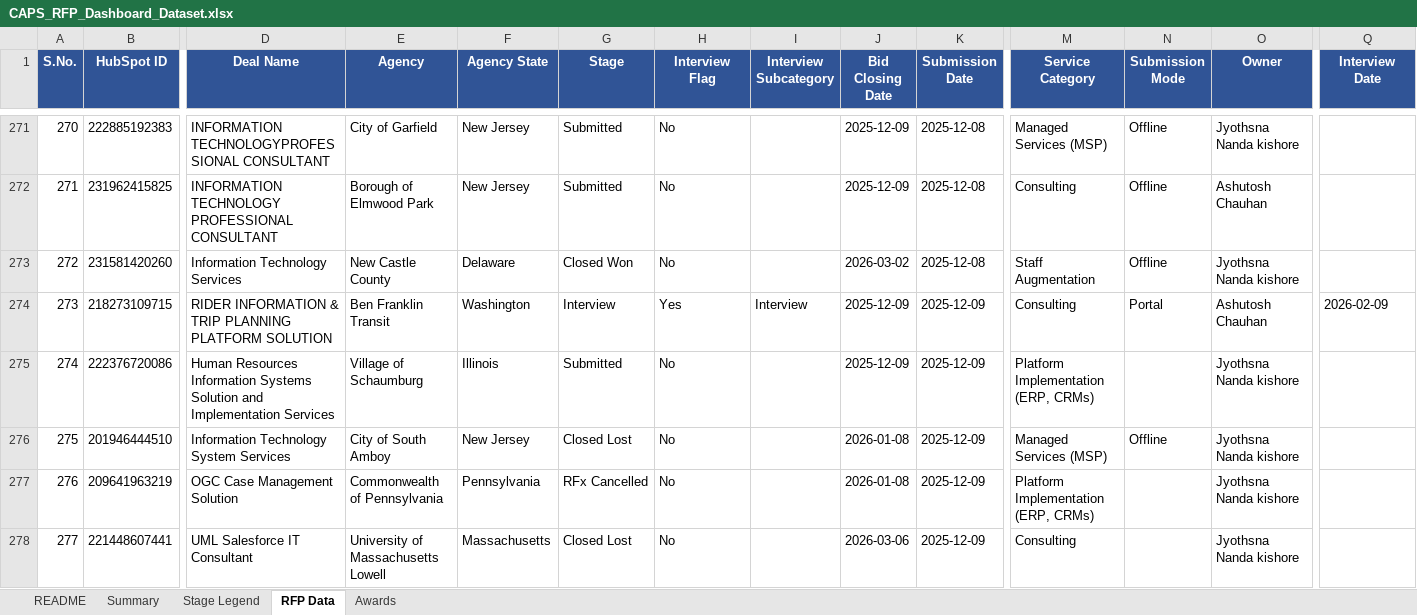
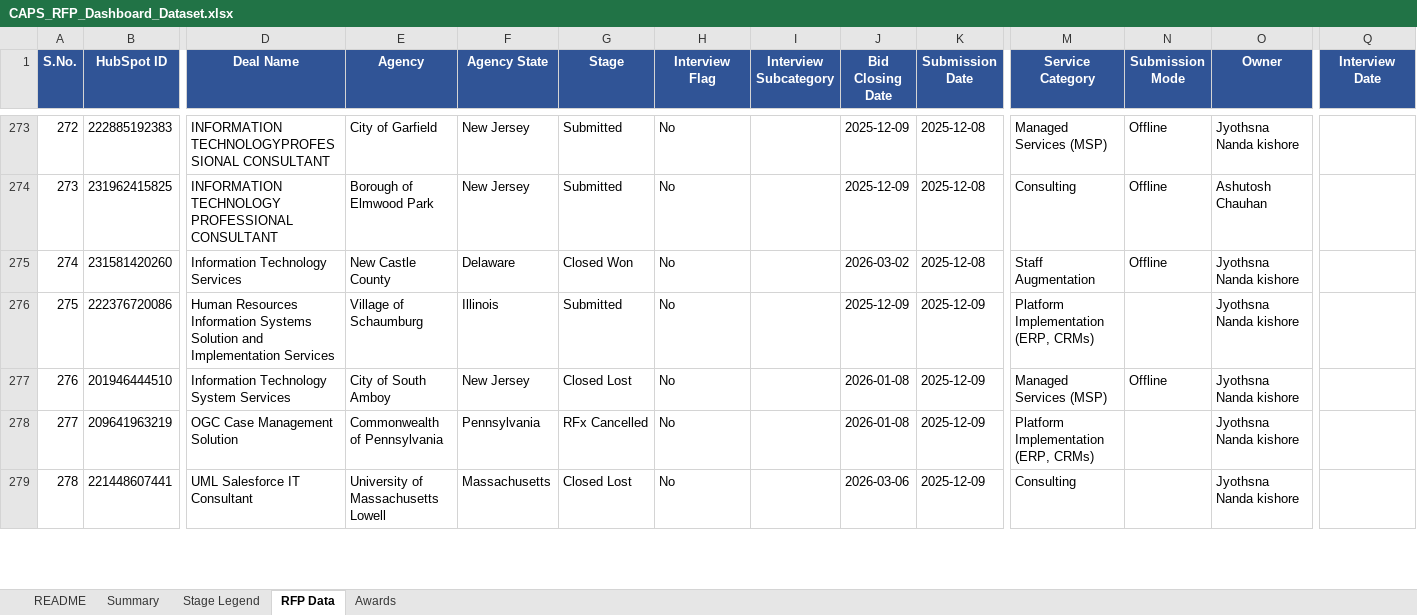
Before and after one commit to hrithikCAPS/CAPS, an Excel workbook: data/CAPS_RFP_Dashboard_Dataset.xlsx, sheet RFP Data, drawn as a sheet; only a part is shown, gaps mark what is left out; values as stored, in another font and other column widths than the file's, no borders; removed rows and columns are numbered as before the commit, all else as after; rows hold the shown columns only; the diff covers the shown part only; the diff names each change by its address in the sheet, - before the commit and + after, or states it on an @@ line.

Commit message:
Add files via upload

```diff
--- a/data/CAPS_RFP_Dashboard_Dataset.xlsx (sheet RFP Data)
+++ b/data/CAPS_RFP_Dashboard_Dataset.xlsx (sheet RFP Data)
@@ column A (S.No.) renumbered from row 11 down @@
-row 274: 273 | 218273109715 | RIDER INFORMATION & TRIP PLANNING PLATFORM SOLUTION | Ben Franklin Transit | Washington | Interview | Yes | Interview | 2025-12-09 | 2025-12-09 | Consulting | Portal | Ashutosh Chauhan | 2026-02-09
```
Also changed, not shown: 8 added rows, 5 removed rows and 6 edited cells elsewhere in this sheet, sheet README.
